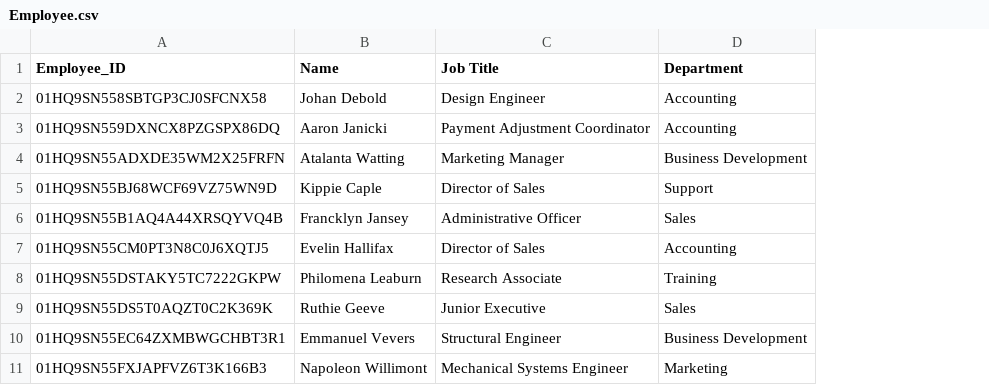
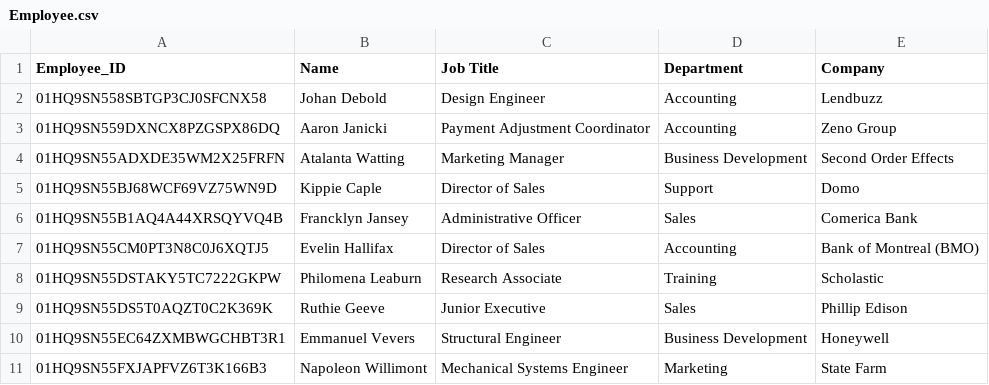
Before and after one commit to vbainwala/TalentTrove, a CSV file: data/Employee.csv, drawn as a sheet; only a part is shown; the diff names each change by its address in the sheet, - before the commit and + after, or states it on an @@ line.

Commit message:
Remove old employee and recruiter data, add data preprocessing notebook make_data.ipynb

```diff
--- a/data/Employee.csv
+++ b/data/Employee.csv
+column E (Company), rows 2-11: Lendbuzz | Zeno Group | Second Order Effects | Domo | Comerica Bank | Bank of Montreal (BMO) | Scholastic | Phillip Edison | Honeywell | State Farm
```
Also changed, not shown: data/Company.csv, data/Recruiter.csv, 3 other files.
